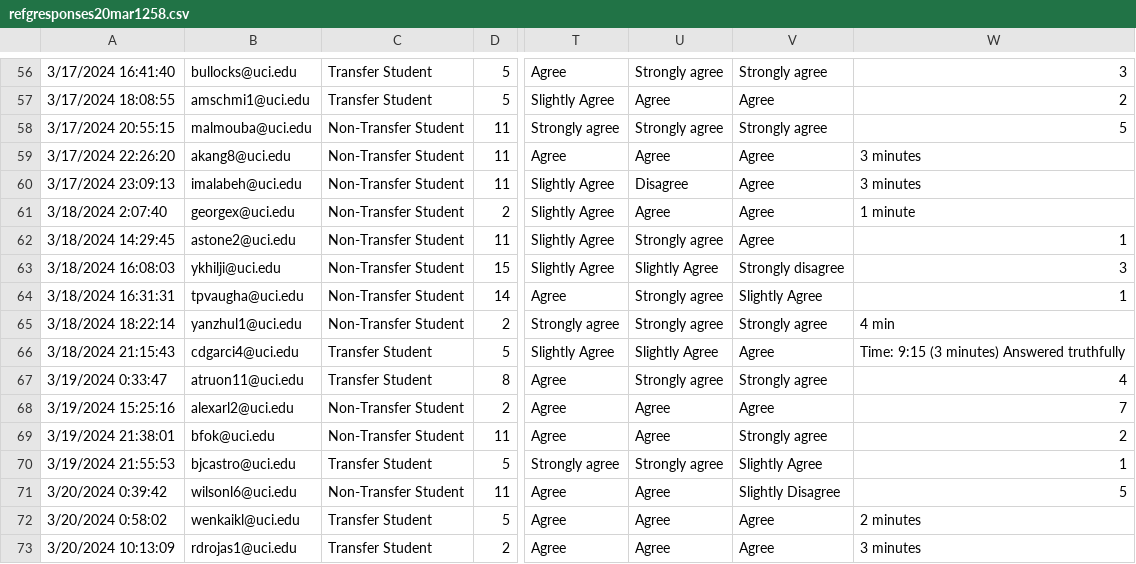
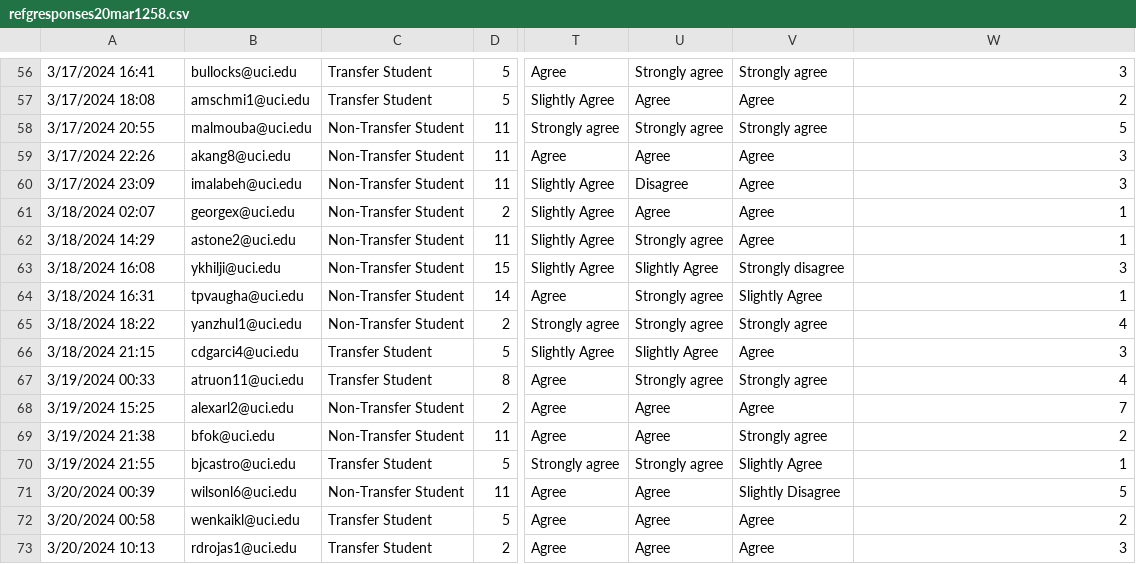
Before and after one commit to mewalter/StudentReadinessSurvey, a CSV file: Data/refgresponses20mar1258.csv, drawn as a sheet; only a part is shown, gaps mark what is left out; the diff covers the shown part only; the diff names each change by its address in the sheet, - before the commit and + after, or states it on an @@ line.

Commit message:
Added box plot (with some ok formatting) to show duration of survey response time

```diff
--- a/Data/refgresponses20mar1258.csv
+++ b/Data/refgresponses20mar1258.csv
-A56: 3/17/2024 16:41:40
+A56: 3/17/2024 16:41
-A57: 3/17/2024 18:08:55
+A57: 3/17/2024 18:08
-A58: 3/17/2024 20:55:15
+A58: 3/17/2024 20:55
-A59: 3/17/2024 22:26:20
+A59: 3/17/2024 22:26
-W59:W60: 3 minutes
+W59:W60: 3
-A60: 3/17/2024 23:09:13
+A60: 3/17/2024 23:09
-A61: 3/18/2024 2:07:40
+A61: 3/18/2024 02:07
-W61: 1 minute
+W61: 1
-A62: 3/18/2024 14:29:45
+A62: 3/18/2024 14:29
-A63: 3/18/2024 16:08:03
+A63: 3/18/2024 16:08
-A64: 3/18/2024 16:31:31
+A64: 3/18/2024 16:31
-A65: 3/18/2024 18:22:14
+A65: 3/18/2024 18:22
-W65: 4 min
+W65: 4
-A66: 3/18/2024 21:15:43
+A66: 3/18/2024 21:15
-W66: Time: 9:15 (3 minutes) Answered truthfully
+W66: 3
-A67: 3/19/2024 0:33:47
+A67: 3/19/2024 00:33
-A68: 3/19/2024 15:25:16
+A68: 3/19/2024 15:25
-A69: 3/19/2024 21:38:01
+A69: 3/19/2024 21:38
-A70: 3/19/2024 21:55:53
+A70: 3/19/2024 21:55
-A71: 3/20/2024 0:39:42
+A71: 3/20/2024 00:39
-A72: 3/20/2024 0:58:02
+A72: 3/20/2024 00:58
-W72: 2 minutes
+W72: 2
-A73: 3/20/2024 10:13:09
+A73: 3/20/2024 10:13
-W73: 3 minutes
+W73: 3
```
Also changed, not shown: 64 edited cells elsewhere in this file, 1 other file.
